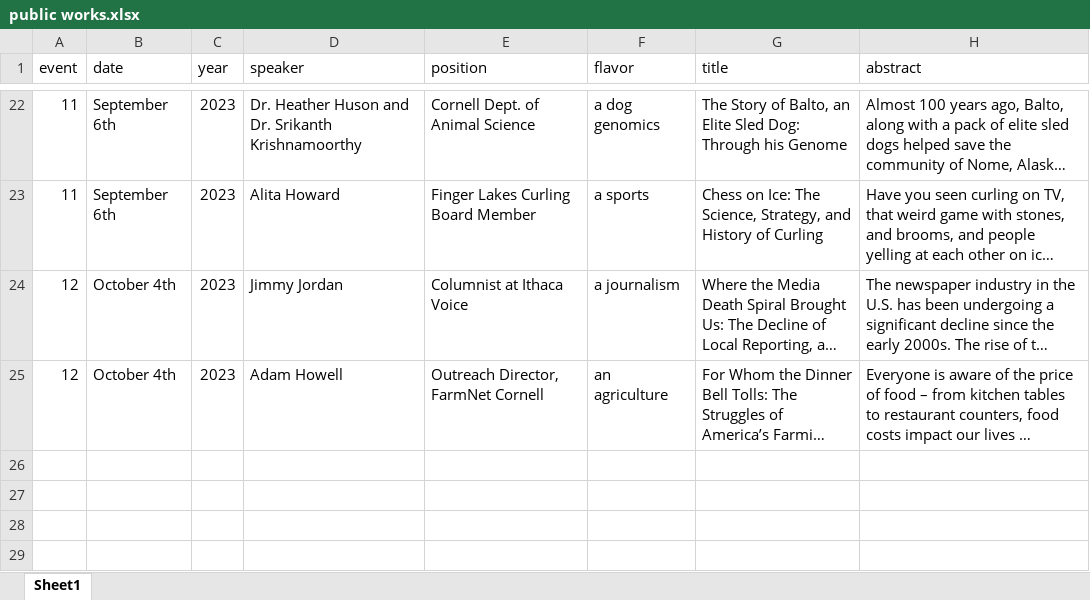
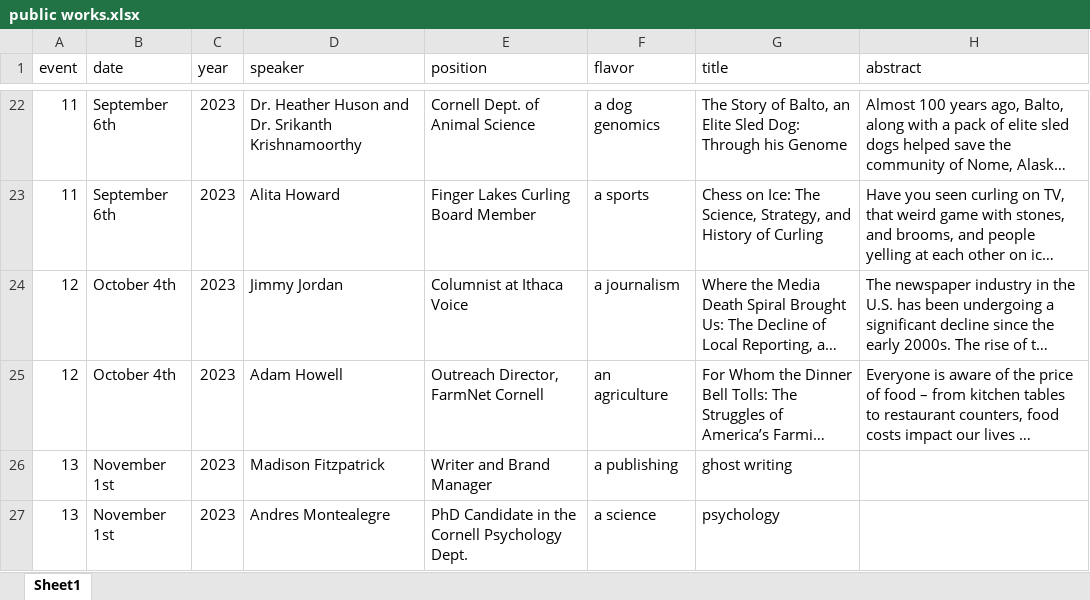
Before and after one commit to ithacapublicworks/ithacapublicworks.github.io, an Excel workbook: generator/public works.xlsx, sheet Sheet1, drawn as a sheet; only a part is shown, gaps mark what is left out; long unchanged cells end in …; values as stored, in another font and other column widths than the file's, no borders; the diff names each change by its address in the sheet, - before the commit and + after, or states it on an @@ line.

Commit message:
added November speakers

```diff
--- a/generator/public works.xlsx (sheet Sheet1)
+++ b/generator/public works.xlsx (sheet Sheet1)
+row 26: 13 | November 1st | 2023 | Madison Fitzpatrick | Writer and Brand Manager | a publishing | ghost writing
+row 27: 13 | November 1st | 2023 | Andres Montealegre | PhD Candidate in the Cornell Psychology Dept. | a science | psychology
```
